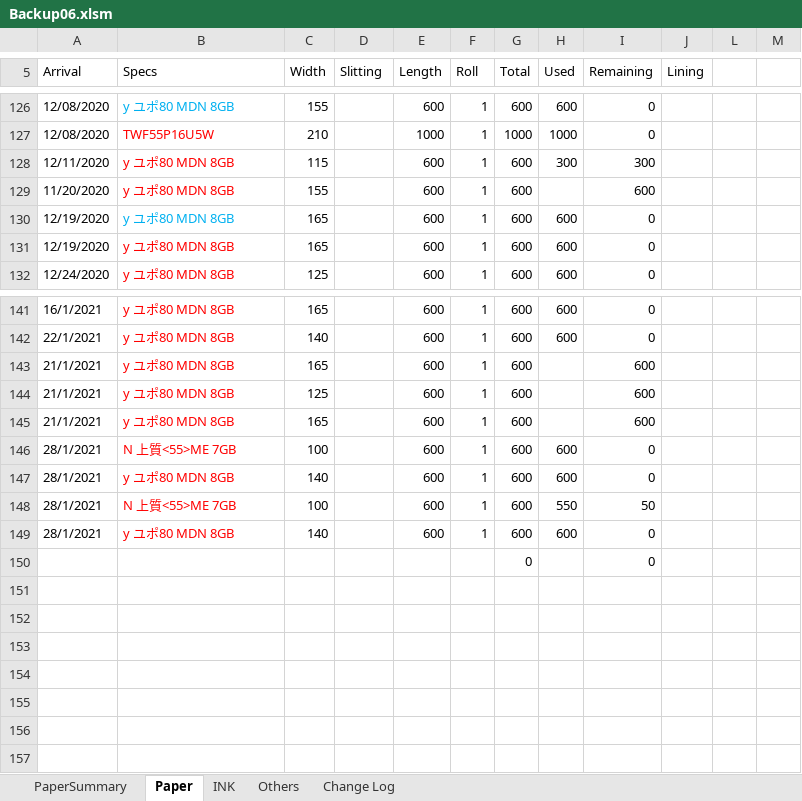
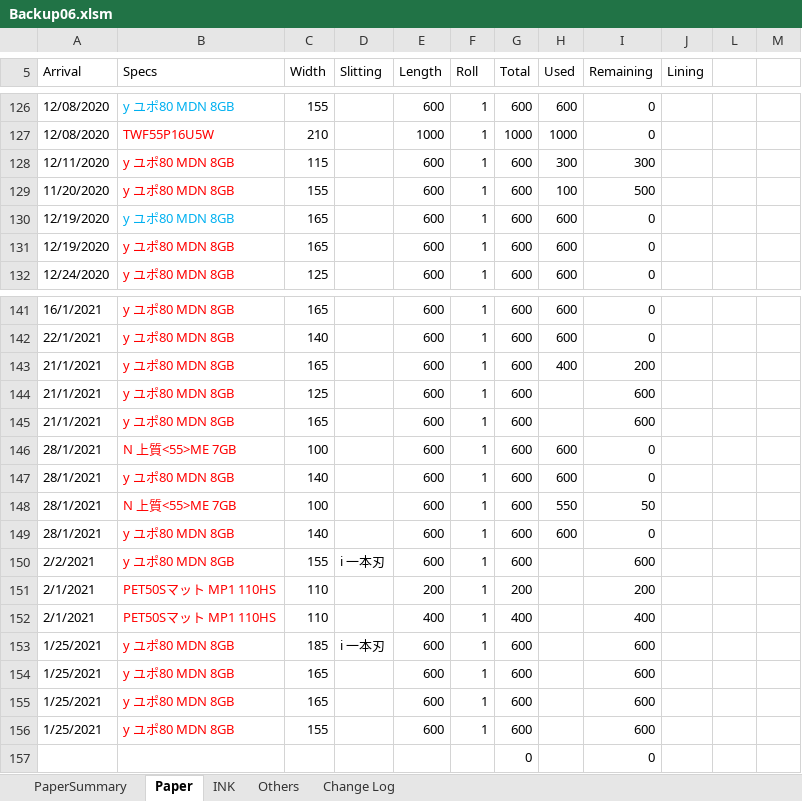
Before and after one commit to vicktor9450/demoSKU, an Excel workbook: Backup06.xlsm, sheet Paper, drawn as a sheet; only a part is shown, gaps mark what is left out; values as stored, in another font and other column widths than the file's, no borders; charts and pictures and table styles not drawn; the diff names each change by its address in the sheet, - before the commit and + after, or states it on an @@ line.

Commit message:
as

```diff
--- a/Backup06.xlsm (sheet Paper)
+++ b/Backup06.xlsm (sheet Paper)
-H129 (Used): (empty)
+H129 (Used): 100
-I129 (Remaining): 600
+I129 (Remaining): 500
-H143 (Used): (empty)
+H143 (Used): 400
-I143 (Remaining): 600
+I143 (Remaining): 200
+row 150: 2/2/2021 | y ユポ80 MDN 8GB | 155 | i 一本刃 | 600 | 1 | 600 |  | 600
+row 151: 2/1/2021 | PET50Sマット MP1 110HS | 110 |  | 200 | 1 | 200 |  | 200
+row 152: 2/1/2021 | PET50Sマット MP1 110HS | 110 |  | 400 | 1 | 400 |  | 400
+row 153: 1/25/2021 | y ユポ80 MDN 8GB | 185 | i 一本刃 | 600 | 1 | 600 |  | 600
+row 154: 1/25/2021 | y ユポ80 MDN 8GB | 165 |  | 600 | 1 | 600 |  | 600
+row 155: 1/25/2021 | y ユポ80 MDN 8GB | 165 |  | 600 | 1 | 600 |  | 600
+row 156: 1/25/2021 | y ユポ80 MDN 8GB | 155 |  | 600 | 1 | 600 |  | 600
```
Also changed, not shown: sheet PaperSummary, hidden cells.
